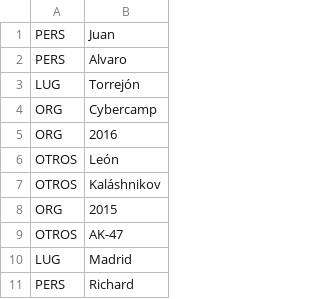
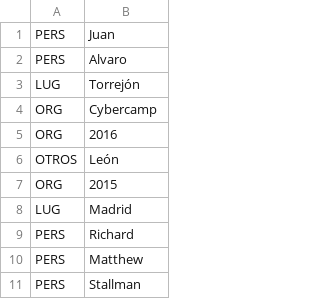
Before and after one commit to 0xddom/atpr-testing, a CSV file: dicts/dicPass.csv, drawn as a sheet; only a part is shown; the shorter side is filled out with more unchanged rows; the diff names each change by its address in the sheet, - before the commit and + after, or states it on an @@ line.

```diff
--- a/dicts/dicPass.csv
+++ b/dicts/dicPass.csv
-row 7: OTROS | Kaláshnikov
-row 9: OTROS | AK-47
```
Also changed, not shown: matchResults.csv, matchResultsPass.csv, 4 other files.
